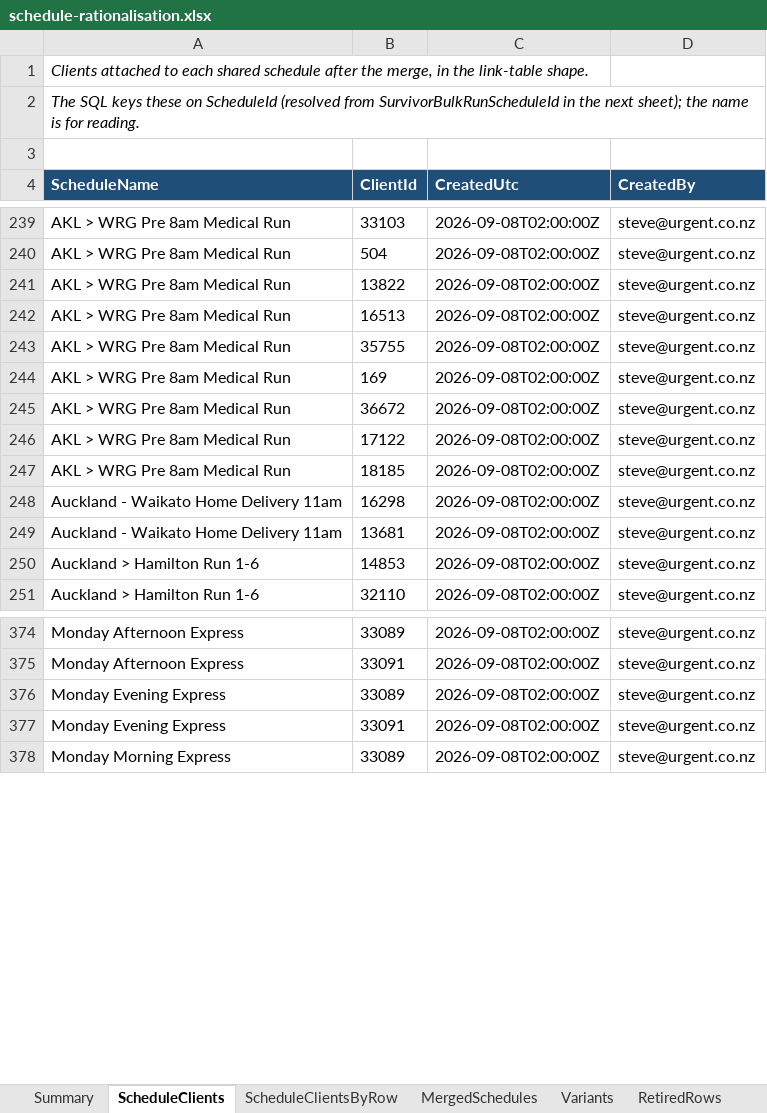
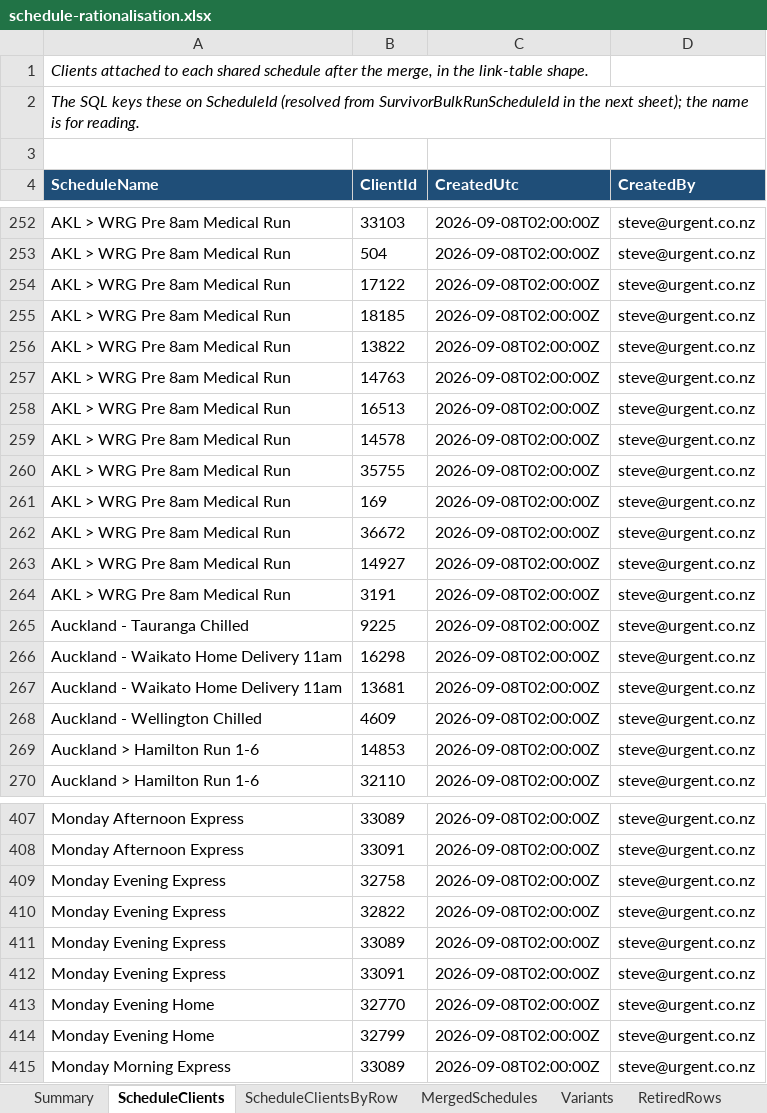
Before and after one commit to Deliver-Different-Testing/routed-operations, an Excel workbook: scripts/schedule-rationalisation/output/schedule-rationalisation.xlsx, sheet ScheduleClients, drawn as a sheet; only a part is shown, gaps mark what is left out; values as stored, in another font and other column widths than the file's, no borders; addresses are those after the commit; the diff covers the shown part only; the diff names each change by its address in the sheet, - before the commit and + after, or states it on an @@ line.

```diff
--- a/scripts/schedule-rationalisation/output/schedule-rationalisation.xlsx (sheet ScheduleClients)
+++ b/scripts/schedule-rationalisation/output/schedule-rationalisation.xlsx (sheet ScheduleClients)
+row 254: AKL > WRG Pre 8am Medical Run | 17122 | 2026-09-08T02:00:00Z | steve@urgent.co.nz
+row 255: AKL > WRG Pre 8am Medical Run | 18185 | 2026-09-08T02:00:00Z | steve@urgent.co.nz
+row 257: AKL > WRG Pre 8am Medical Run | 14763 | 2026-09-08T02:00:00Z | steve@urgent.co.nz
+row 259: AKL > WRG Pre 8am Medical Run | 14578 | 2026-09-08T02:00:00Z | steve@urgent.co.nz
-B263 (ClientId): 17122
+B263 (ClientId): 14927
-B264 (ClientId): 18185
+B264 (ClientId): 3191
+row 265: Auckland - Tauranga Chilled | 9225 | 2026-09-08T02:00:00Z | steve@urgent.co.nz
+row 268: Auckland - Wellington Chilled | 4609 | 2026-09-08T02:00:00Z | steve@urgent.co.nz
+row 409: Monday Evening Express | 32758 | 2026-09-08T02:00:00Z | steve@urgent.co.nz
+row 410: Monday Evening Express | 32822 | 2026-09-08T02:00:00Z | steve@urgent.co.nz
+row 413: Monday Evening Home | 32770 | 2026-09-08T02:00:00Z | steve@urgent.co.nz
+row 414: Monday Evening Home | 32799 | 2026-09-08T02:00:00Z | steve@urgent.co.nz
```
Also changed, not shown: 42 added rows, 3 moved rows and 1 edited cell elsewhere in this sheet, sheet RetiredRows, sheet MergedSchedules, sheet Variants, sheet ScheduleClientsByRow, sheet Summary, sheet DataQuality, 11 other files.
